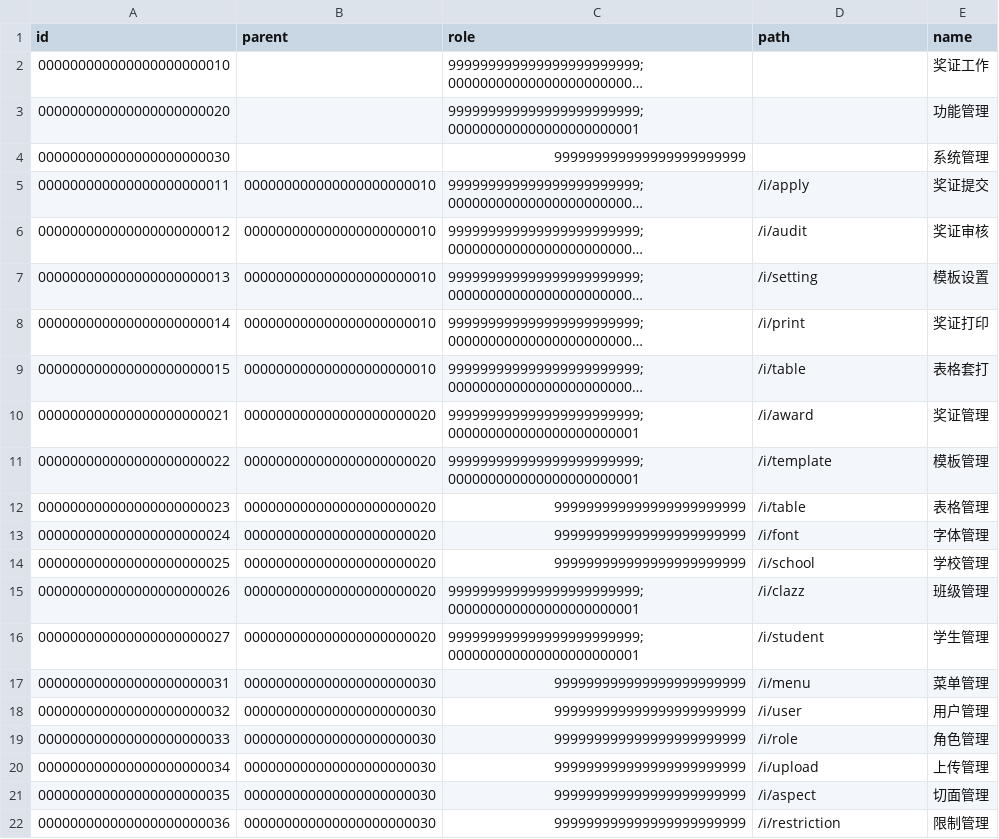
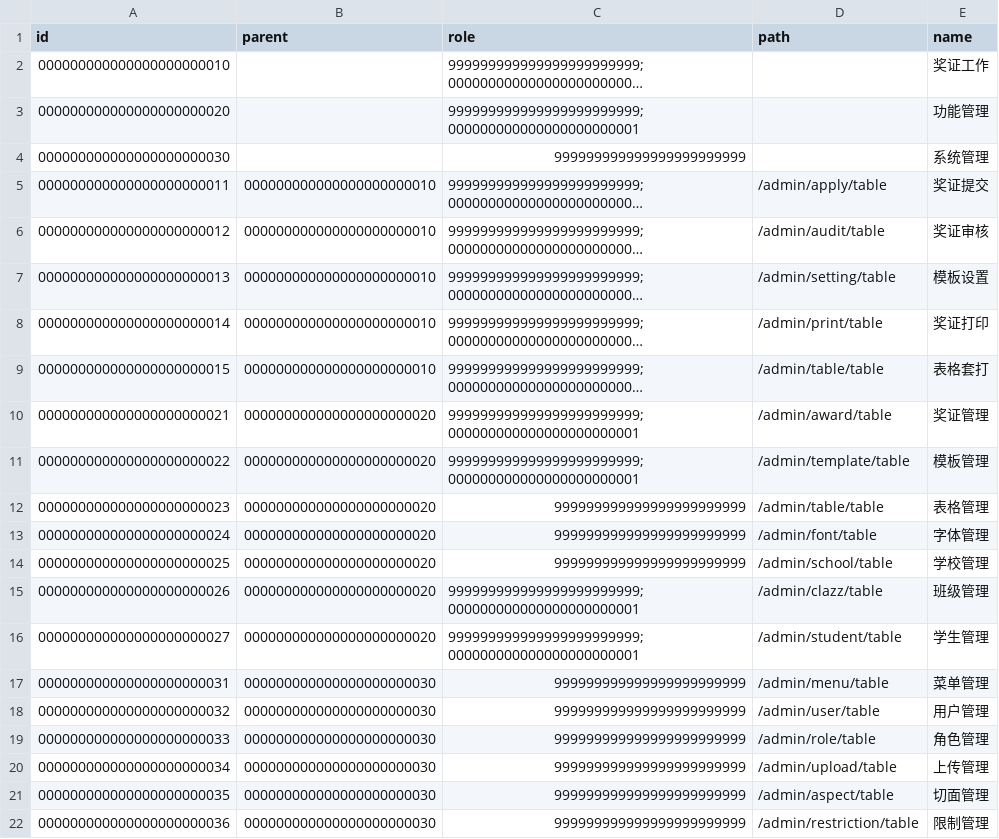
Before and after one commit to ustcwudi/service, a CSV file: award/src/main/resources/data/Menu.csv, drawn as a sheet; long unchanged cells end in …; the diff names each change by its address in the sheet, - before the commit and + after, or states it on an @@ line.

```diff
--- a/award/src/main/resources/data/Menu.csv
+++ b/award/src/main/resources/data/Menu.csv
-D5 (path): /i/apply
+D5 (path): /admin/apply/table
-D6 (path): /i/audit
+D6 (path): /admin/audit/table
-D7 (path): /i/setting
+D7 (path): /admin/setting/table
-D8 (path): /i/print
+D8 (path): /admin/print/table
-D9 (path): /i/table
+D9 (path): /admin/table/table
-D10 (path): /i/award
+D10 (path): /admin/award/table
-D11 (path): /i/template
+D11 (path): /admin/template/table
-D12 (path): /i/table
+D12 (path): /admin/table/table
-D13 (path): /i/font
+D13 (path): /admin/font/table
-D14 (path): /i/school
+D14 (path): /admin/school/table
-D15 (path): /i/clazz
+D15 (path): /admin/clazz/table
-D16 (path): /i/student
+D16 (path): /admin/student/table
-D17 (path): /i/menu
+D17 (path): /admin/menu/table
-D18 (path): /i/user
+D18 (path): /admin/user/table
-D19 (path): /i/role
+D19 (path): /admin/role/table
-D20 (path): /i/upload
+D20 (path): /admin/upload/table
-D21 (path): /i/aspect
+D21 (path): /admin/aspect/table
-D22 (path): /i/restriction
+D22 (path): /admin/restriction/table
```
Also changed, not shown: 6 other files.
